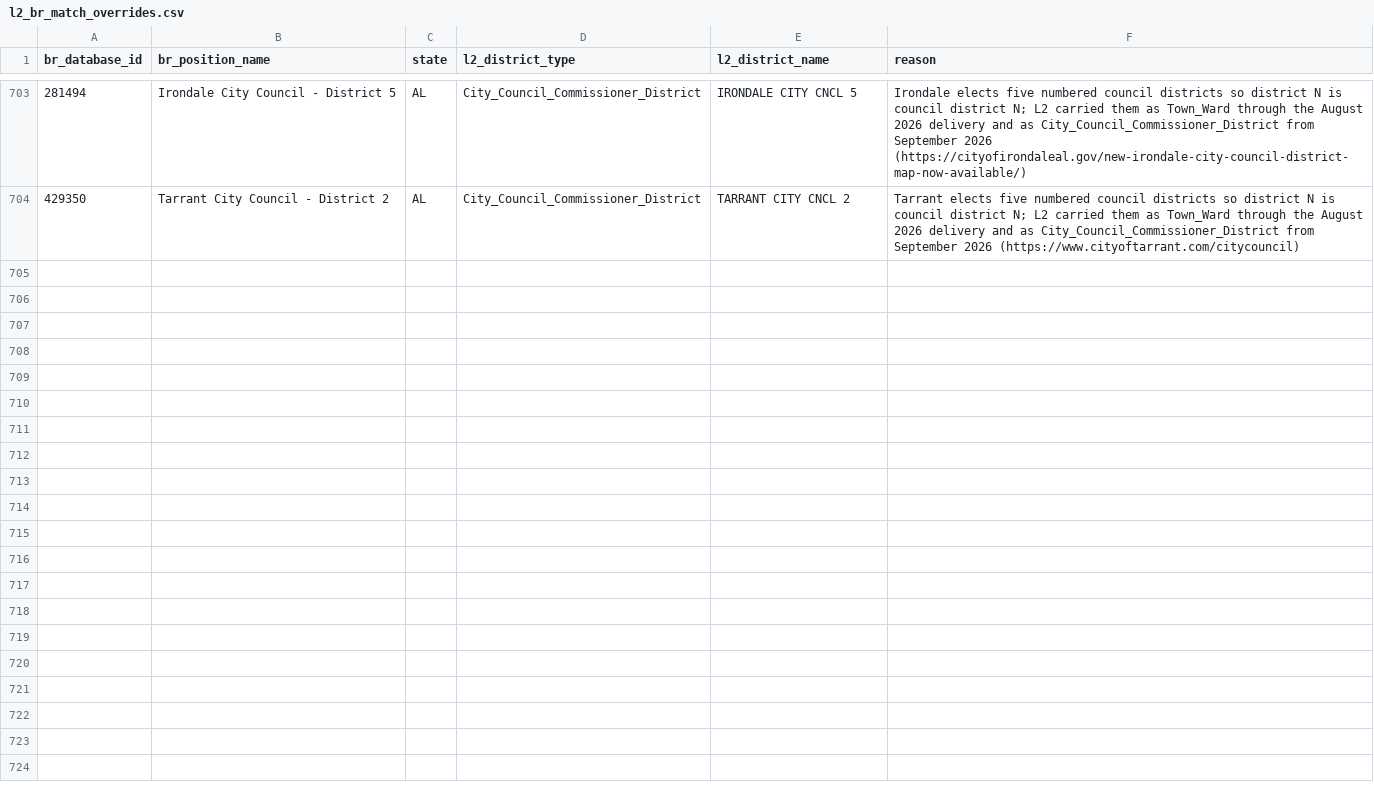
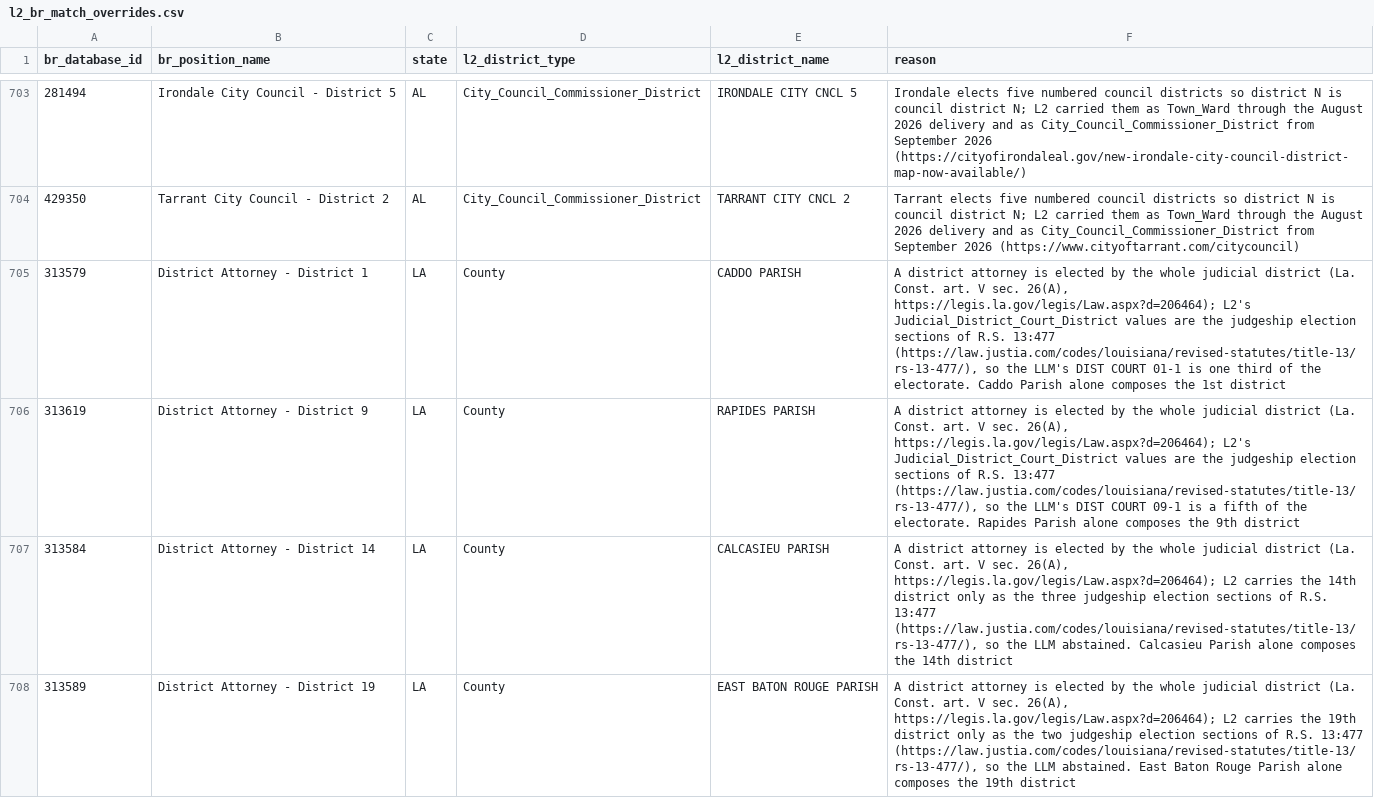
Before and after one commit to thegoodparty/gp-data-platform, a CSV file: dbt/project/seeds/l2_br_match_overrides.csv, drawn as a sheet; only a part is shown, gaps mark what is left out; the diff covers the shown part only.

```diff
--- a/dbt/project/seeds/l2_br_match_overrides.csv
+++ b/dbt/project/seeds/l2_br_match_overrides.csv
@@ -704 +704,5 @@ br_database_id,br_position_name,state,l2_district_type,l2_district_name,reason
 429350,"Tarrant City Council - District 2",AL,City_Council_Commissioner_District,TARRANT CITY CNCL 2,Tarrant elects five numbered council districts so district N is council district N; L2 carried them as Town_Ward through the August 2026 delivery and as City_Council_Commissioner_District from September 2026 (https://www.cityoftarrant.com/citycouncil)
+313579,District Attorney - District 1,LA,County,CADDO PARISH,"A district attorney is elected by the whole judicial district (La. Const. art. V sec. 26(A), https://legis.la.gov/legis/Law.aspx?d=206464); L2's Judicial_District_Court_District values are the judgeship election sections of R.S. 13:477 (https://law.justia.com/codes/louisiana/revised-statutes/title-13/rs-13-477/), so the LLM's DIST COURT 01-1 is one third of the electorate. Caddo Parish alone composes the 1st district"
+313619,District Attorney - District 9,LA,County,RAPIDES PARISH,"A district attorney is elected by the whole judicial district (La. Const. art. V sec. 26(A), https://legis.la.gov/legis/Law.aspx?d=206464); L2's Judicial_District_Court_District values are the judgeship election sections of R.S. 13:477 (https://law.justia.com/codes/louisiana/revised-statutes/title-13/rs-13-477/), so the LLM's DIST COURT 09-1 is a fifth of the electorate. Rapides Parish alone composes the 9th district"
+313584,District Attorney - District 14,LA,County,CALCASIEU PARISH,"A district attorney is elected by the whole judicial district (La. Const. art. V sec. 26(A), https://legis.la.gov/legis/Law.aspx?d=206464); L2 carries the 14th district only as the three judgeship election sections of R.S. 13:477 (https://law.justia.com/codes/louisiana/revised-statutes/title-13/rs-13-477/), so the LLM abstained. Calcasieu Parish alone composes the 14th district"
+313589,District Attorney - District 19,LA,County,EAST BATON ROUGE PARISH,"A district attorney is elected by the whole judicial district (La. Const. art. V sec. 26(A), https://legis.la.gov/legis/Law.aspx?d=206464); L2 carries the 19th district only as the two judgeship election sections of R.S. 13:477 (https://law.justia.com/codes/louisiana/revised-statutes/title-13/rs-13-477/), so the LLM abstained. East Baton Rouge Parish alone composes the 19th district"
```
Also changed, not shown: 4 added rows elsewhere in this file.
